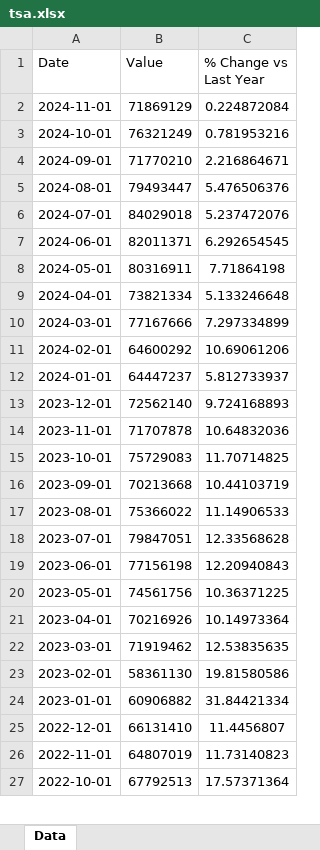
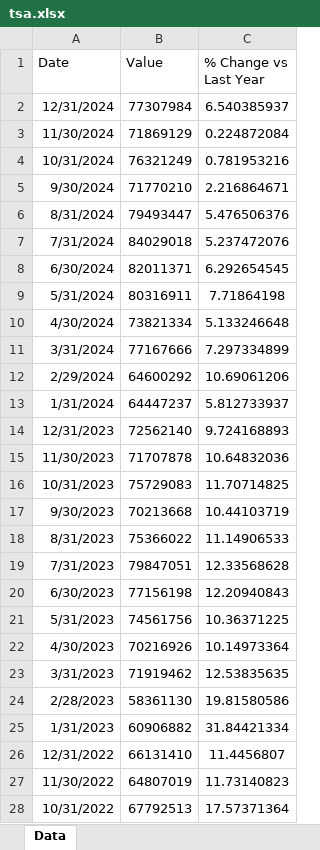
Before and after one commit to mcleancapital/realcpi, an Excel workbook: data/tsa.xlsx, sheet Data, drawn as a sheet; only a part is shown; values as stored, in another font and other column widths than the file's, no borders; addresses are those after the commit; the diff covers the shown part only; the diff names each change by its address in the sheet, - before the commit and + after, or states it on an @@ line.

Commit message:
Upload to GitHub done.

```diff
--- a/data/tsa.xlsx (sheet Data)
+++ b/data/tsa.xlsx (sheet Data)
+row 2: 12/31/2024 | 77307984 | 6.540385937
-A3 (Date): 2024-11-01
+A3 (Date): 11/30/2024
-A4 (Date): 2024-10-01
+A4 (Date): 10/31/2024
-A5 (Date): 2024-09-01
+A5 (Date): 9/30/2024
-A6 (Date): 2024-08-01
+A6 (Date): 8/31/2024
-A7 (Date): 2024-07-01
+A7 (Date): 7/31/2024
-A8 (Date): 2024-06-01
+A8 (Date): 6/30/2024
-A9 (Date): 2024-05-01
+A9 (Date): 5/31/2024
-A10 (Date): 2024-04-01
+A10 (Date): 4/30/2024
-A11 (Date): 2024-03-01
+A11 (Date): 3/31/2024
-A12 (Date): 2024-02-01
+A12 (Date): 2/29/2024
-A13 (Date): 2024-01-01
+A13 (Date): 1/31/2024
-A14 (Date): 2023-12-01
+A14 (Date): 12/31/2023
-A15 (Date): 2023-11-01
+A15 (Date): 11/30/2023
-A16 (Date): 2023-10-01
+A16 (Date): 10/31/2023
-A17 (Date): 2023-09-01
+A17 (Date): 9/30/2023
-A18 (Date): 2023-08-01
+A18 (Date): 8/31/2023
-A19 (Date): 2023-07-01
+A19 (Date): 7/31/2023
-A20 (Date): 2023-06-01
+A20 (Date): 6/30/2023
-A21 (Date): 2023-05-01
+A21 (Date): 5/31/2023
-A22 (Date): 2023-04-01
+A22 (Date): 4/30/2023
-A23 (Date): 2023-03-01
+A23 (Date): 3/31/2023
-A24 (Date): 2023-02-01
+A24 (Date): 2/28/2023
-A25 (Date): 2023-01-01
+A25 (Date): 1/31/2023
-A26 (Date): 2022-12-01
+A26 (Date): 12/31/2022
-A27 (Date): 2022-11-01
+A27 (Date): 11/30/2022
-A28 (Date): 2022-10-01
+A28 (Date): 10/31/2022
```
Also changed, not shown: 45 edited cells elsewhere in this sheet, formulas that keep their value.
